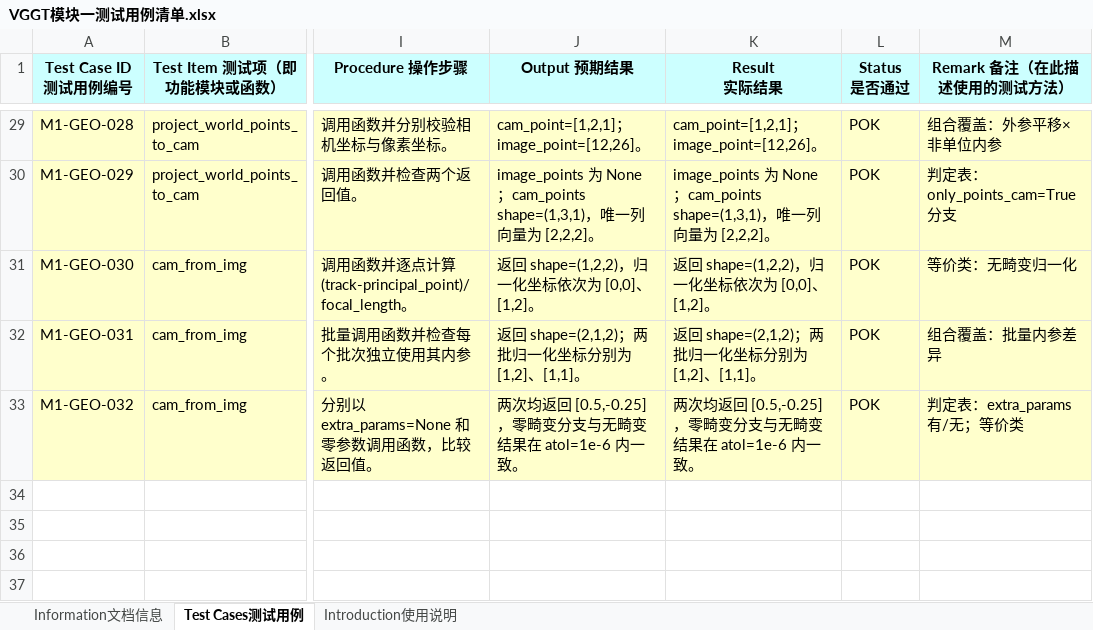
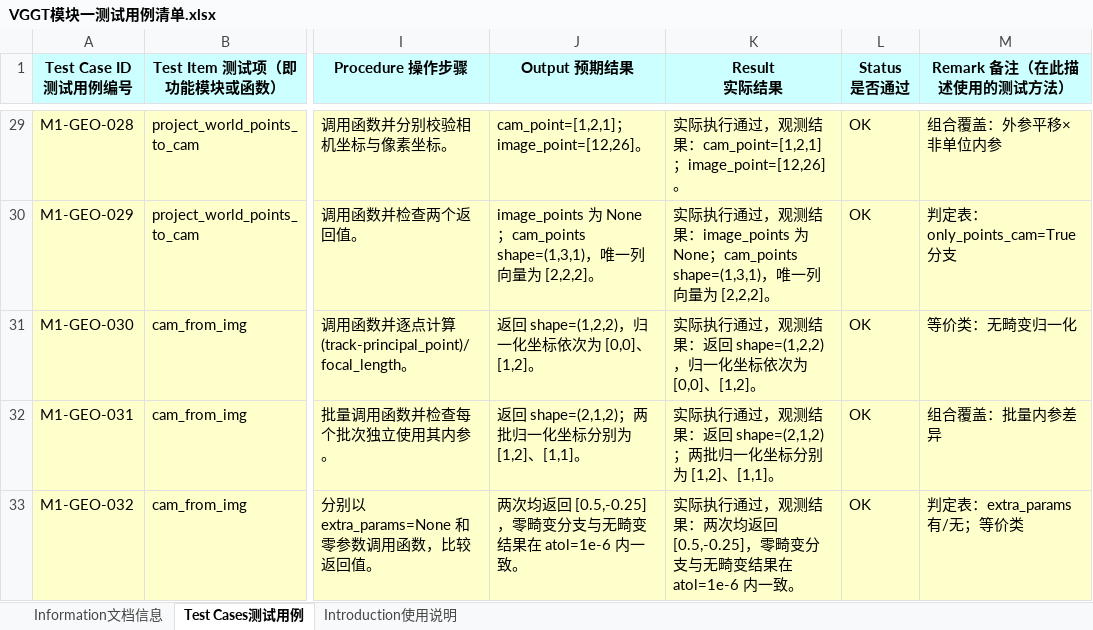
Before and after one commit to xingruliming/Software_testing, an Excel workbook: deliverables/module1/VGGT模块一测试用例清单.xlsx, sheet Test Cases测试用例, drawn as a sheet; only a part is shown, gaps mark what is left out; values as stored, in another font and other column widths than the file's, no borders; the diff covers the shown part only; the diff names each change by its address in the sheet, - before the commit and + after, or states it on an @@ line.

```diff
--- a/deliverables/module1/VGGT模块一测试用例清单.xlsx (sheet Test Cases测试用例)
+++ b/deliverables/module1/VGGT模块一测试用例清单.xlsx (sheet Test Cases测试用例)
-K29 (Result 实际结果): cam_point=[1,2,1]；image_point=[12,26]。
+K29 (Result 实际结果): 实际执行通过，观测结果：cam_point=[1,2,1]；image_point=[12,26]。
-L29:L33 (Status 是否通过): POK
+L29:L33 (Status 是否通过): OK
-K30 (Result 实际结果): image_points 为…
+K30 (Result 实际结果): 实际执行通过，观测结果：image_points 为…
-K31 (Result 实际结果): 返回 shape=(1,2,2)，归一化坐标依次为 [0,0]、[1,2]。
+K31 (Result 实际结果): 实际执行通过，观测结果：返回 shape=(1,2,2)，归一化坐标依次为 [0,0]、[1,2]。
-K32 (Result 实际结果): 返回 shape=(2,1,2)…
+K32 (Result 实际结果): 实际执行通过，观测结果：返回 shape=(2,1,2)…
-K33 (Result 实际结果): 两次均返…
+K33 (Result 实际结果): 实际执行通过，观测结果：两次均返…
```
Also changed, not shown: 54 edited cells elsewhere in this sheet, sheet Information文档信息, formulas that keep their value, hidden cells, charts or pictures, 17 other files.
